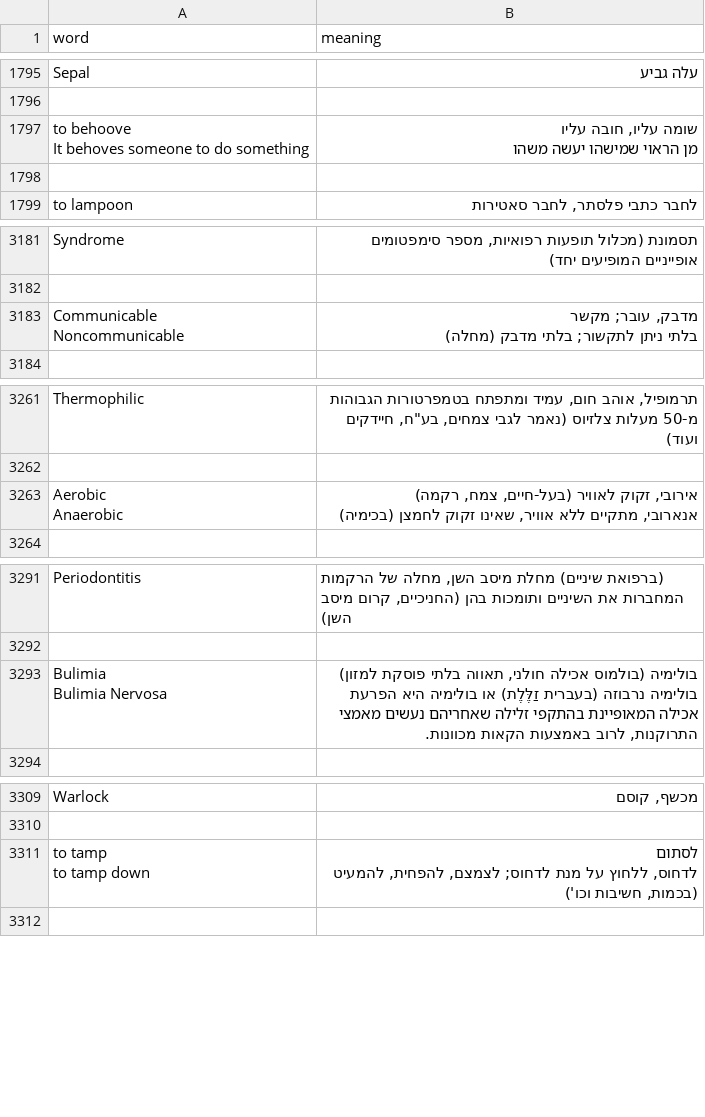
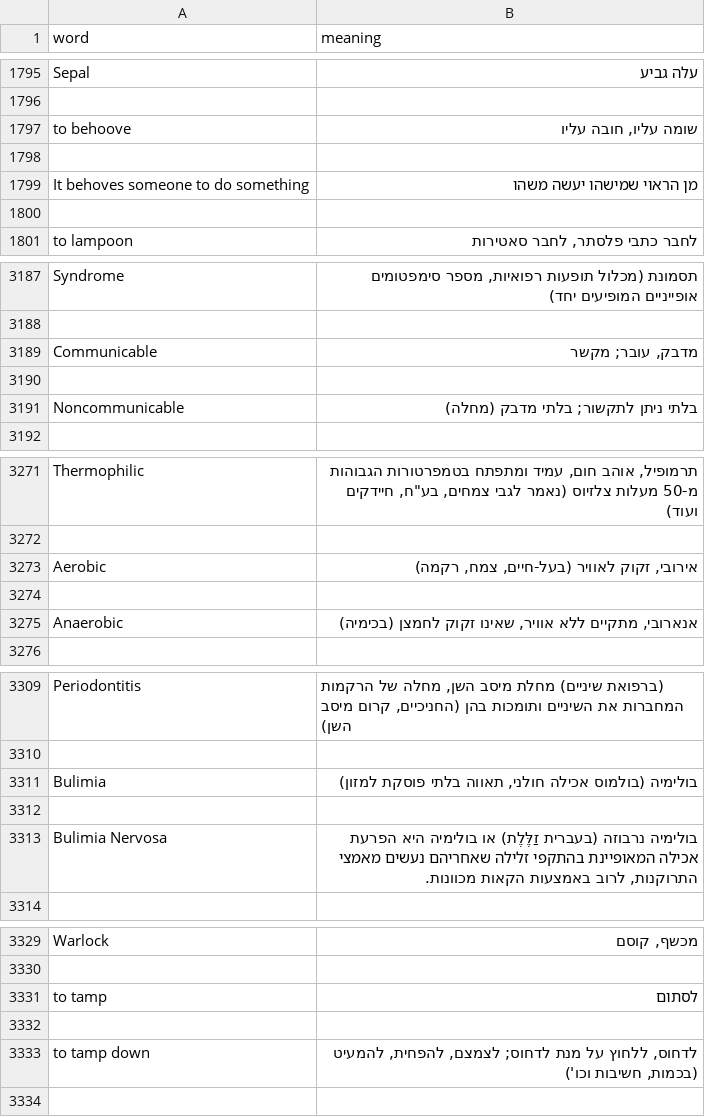
Before and after one commit to Gazimix/QuickVocab, a CSV file: app/src/main/assets/english.csv, drawn as a sheet; only a part is shown, gaps mark what is left out; addresses are those after the commit; ↵ is a line break in a cell; the diff covers the shown part only; the diff names each change by its address in the sheet, - before the commit and + after, or states it on an @@ line.

```diff
--- a/app/src/main/assets/english.csv
+++ b/app/src/main/assets/english.csv
+row 1797: to behoove | שומה עליו, חובה עליו
-row 1798: to behoove ↵ It behoves someone to do something | שומה עליו, חובה עליו ↵ מן הראוי שמישהו יעשה משהו
+row 1798: (empty)
+row 1799: It behoves someone to do something | מן הראוי שמישהו יעשה משהו
+row 3189: Communicable | מדבק, עובר; מקשר
-row 3190: Communicable ↵ Noncommunicable | מדבק, עובר; מקשר ↵ בלתי ניתן לתקשור; בלתי מדבק (מחלה)
+row 3190: (empty)
+row 3191: Noncommunicable | בלתי ניתן לתקשור; בלתי מדבק (מחלה)
+row 3273: Aerobic | אירובי, זקוק לאוויר (בעל-חיים, צמח, רקמה)
-row 3274: Aerobic ↵ Anaerobic | אירובי, זקוק לאוויר (בעל-חיים, צמח, רקמה) ↵ אנארובי, מתקיים ללא אוויר, שאינו זקוק לחמצן (בכימיה)
+row 3274: (empty)
+row 3275: Anaerobic | אנארובי, מתקיים ללא אוויר, שאינו זקוק לחמצן (בכימיה)
+row 3311: Bulimia | בולימיה (בולמוס אכילה חולני, תאווה בלתי פוסקת למזון)
-row 3312: Bulimia ↵ Bulimia Nervosa | בולימיה (בולמוס אכילה חולני, תאווה בלתי פוסקת למזון) ↵ בולימיה נרבוזה (בעברית זַלֶּלֶת) או בולימיה היא הפרעת אכילה המאופיינת בהתקפי זלילה שאחריהם נעשים מאמצי התרוקנות, לרוב באמצעות הקאות מכוונות.
+row 3312: (empty)
+row 3313: Bulimia Nervosa | בולימיה נרבוזה (בעברית זַלֶּלֶת) או בולימיה היא הפרעת אכילה המאופיינת בהתקפי זלילה שאחריהם נעשים מאמצי התרוקנות, לרוב באמצעות הקאות מכוונות.
+row 3331: to tamp | לסתום
-row 3332: to tamp ↵ to tamp down | לסתום ↵ לדחוס, ללחוץ על מנת לדחוס; לצמצם, להפחית, להמעיט (בכמות, חשיבות וכו')
+row 3332: (empty)
+row 3333: to tamp down | לדחוס, ללחוץ על מנת לדחוס; לצמצם, להפחית, להמעיט (בכמות, חשיבות וכו')
```
Also changed, not shown: 30 added rows, 30 removed rows and 27 edited cells elsewhere in this file, app/src/main/assets/arabic.csv.
